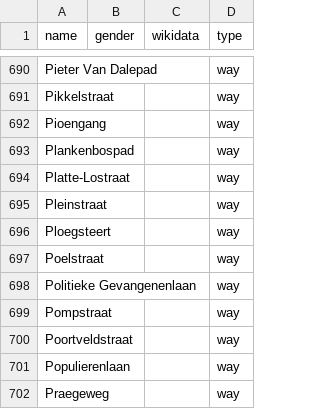
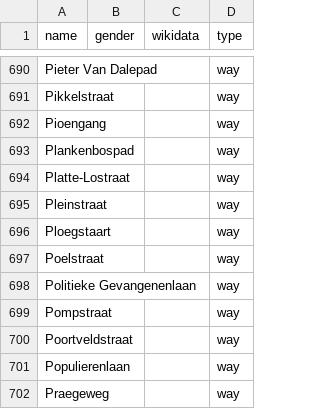
Before and after one commit to openknowledgebe/equalstreetnames-leuven, a CSV file: data/other.csv, drawn as a sheet; only a part is shown, gaps mark what is left out.

```diff
--- a/data/other.csv
+++ b/data/other.csv
@@ -695,3 +695,3 @@ Platte-Lostraat,,,way
 Pleinstraat,,,way
-Ploegsteert,,,way
+Ploegstaart,,,way
 Poelstraat,,,way
```
Also changed, not shown: 1 other file.
